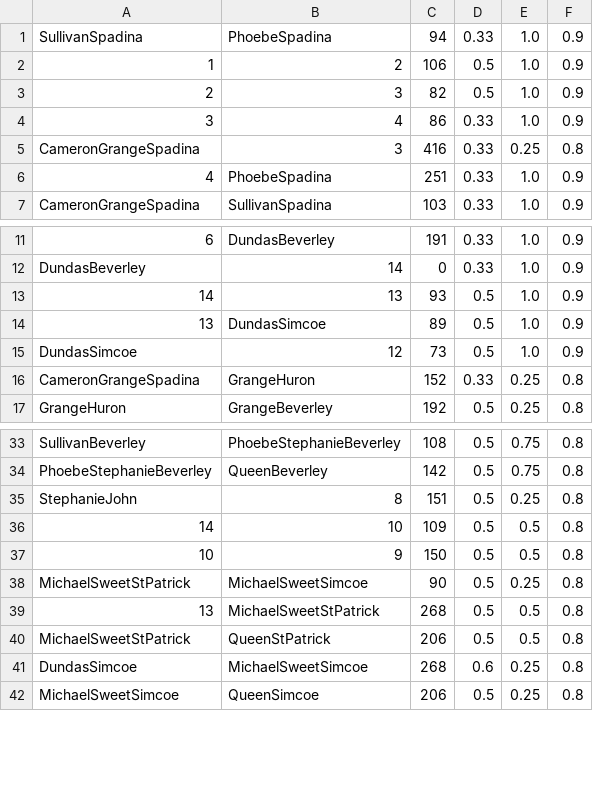
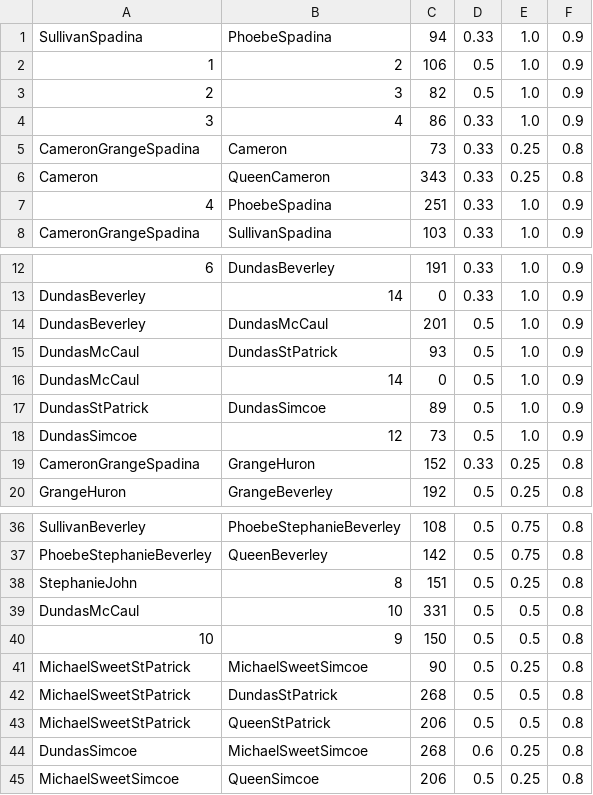
Before and after one commit to LACK-Organization/franchise-analyzer, a CSV file: edge_data.csv, drawn as a sheet; only a part is shown, gaps mark what is left out; addresses are those after the commit; the diff names each change by its address in the sheet, - before the commit and + after, or states it on an @@ line.

Commit message:
Finished editing edge and vertex files
Visualization complete.

```diff
--- a/edge_data.csv
+++ b/edge_data.csv
-B5: 3
+B5: Cameron
-C5: 416
+C5: 73
+row 6: Cameron | QueenCameron | 343 | 0.33 | 0.25 | 0.8
+row 14: DundasBeverley | DundasMcCaul | 201 | 0.5 | 1.0 | 0.9
-A15: 14
+A15: DundasMcCaul
-B15: 13
+B15: DundasStPatrick
+row 16: DundasMcCaul | 14 | 0 | 0.5 | 1.0 | 0.9
-A17: 13
+A17: DundasStPatrick
-A39: 14
+A39: DundasMcCaul
-C39: 109
+C39: 331
-A42: 13
+A42: MichaelSweetStPatrick
-B42: MichaelSweetStPatrick
+B42: DundasStPatrick
```
Also changed, not shown: vertex_data.csv.
